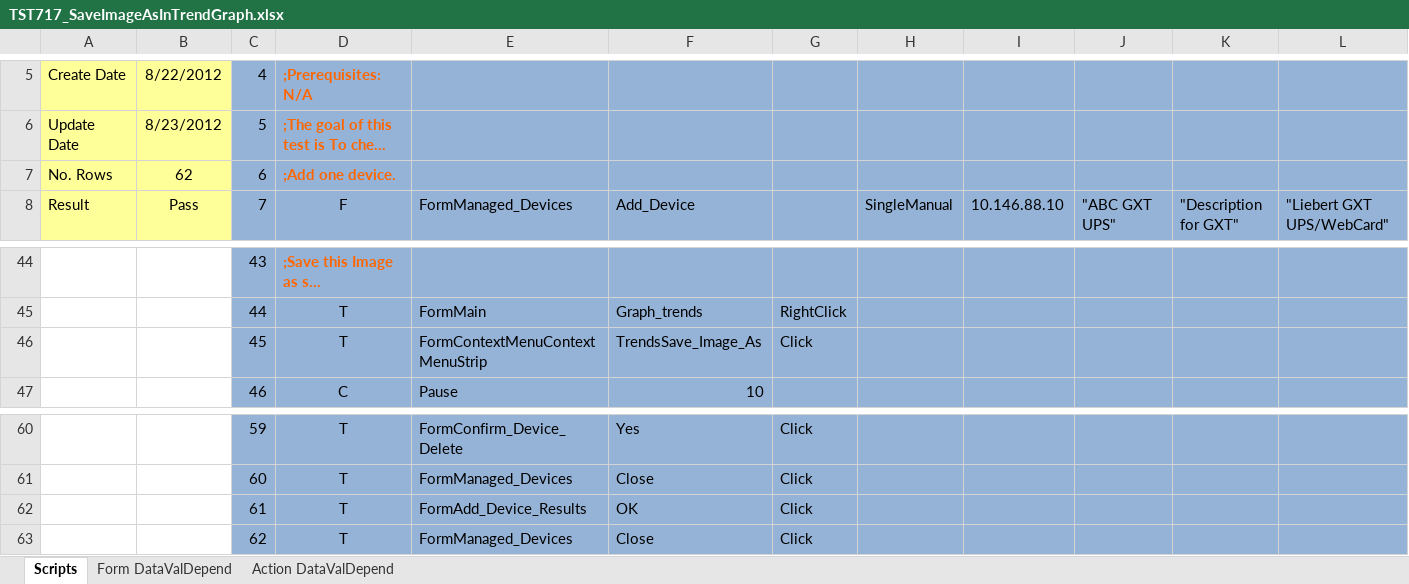
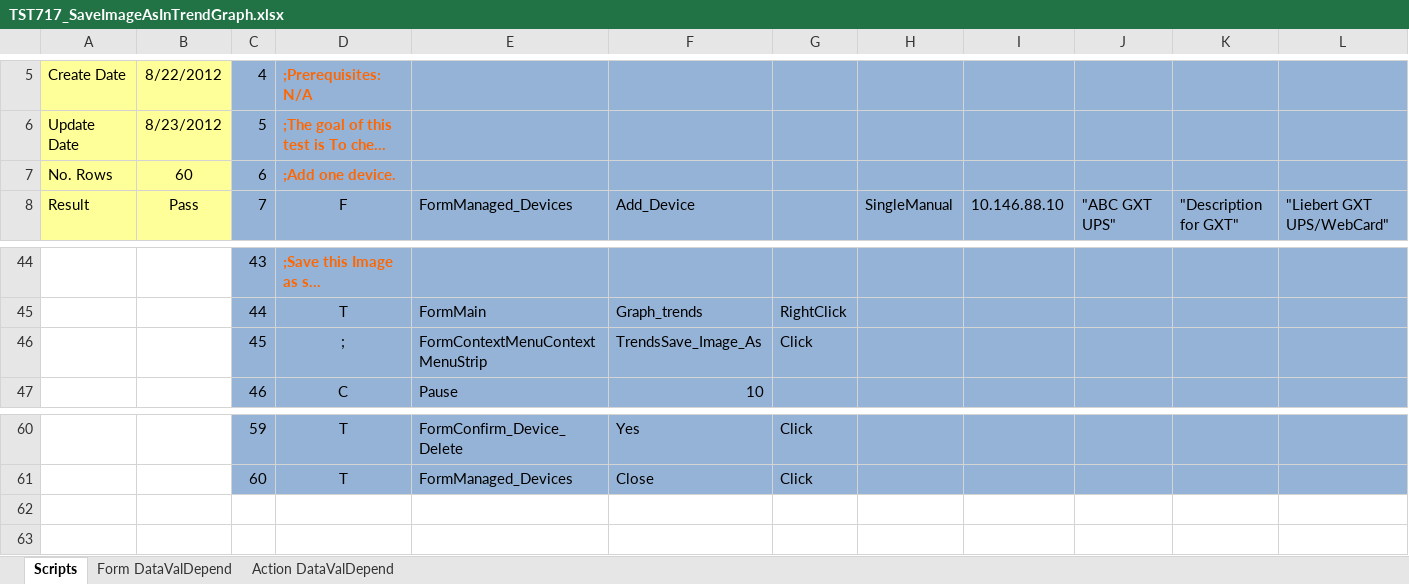
Before and after one commit to YouwenYao/Kwang, an Excel workbook: NformTester/NformTester/keywordscripts/TST717_SaveImageAsInTrendGraph.xlsx, sheet Scripts, drawn as a sheet; only a part is shown, gaps mark what is left out; long unchanged cells end in …; values as stored, in another font and other column widths than the file's, no borders; conditional formats not drawn; 1 other sheet too large or unreadable and not compared; rows hold the shown columns only; the diff names each change by its address in the sheet, - before the commit and + after, or states it on an @@ line.

```diff
--- a/NformTester/NformTester/keywordscripts/TST717_SaveImageAsInTrendGraph.xlsx (sheet Scripts)
+++ b/NformTester/NformTester/keywordscripts/TST717_SaveImageAsInTrendGraph.xlsx (sheet Scripts)
-B7: 62
+B7: 60
-D46: T
+D46: ;
-row 62:  |  | 61 | T | FormAdd_Device_Results | OK | Click
-row 63:  |  | 62 | T | FormManaged_Devices | Close | Click
```
Also changed, not shown: NformTester/NformTester/keywordscripts/TST716_SaveImageInTrendGraph.xlsx, NformTester/NformTester/keywordscripts/TST762_CheckGUIOfPeriodComboBoxes.xlsx, 10 other files.
